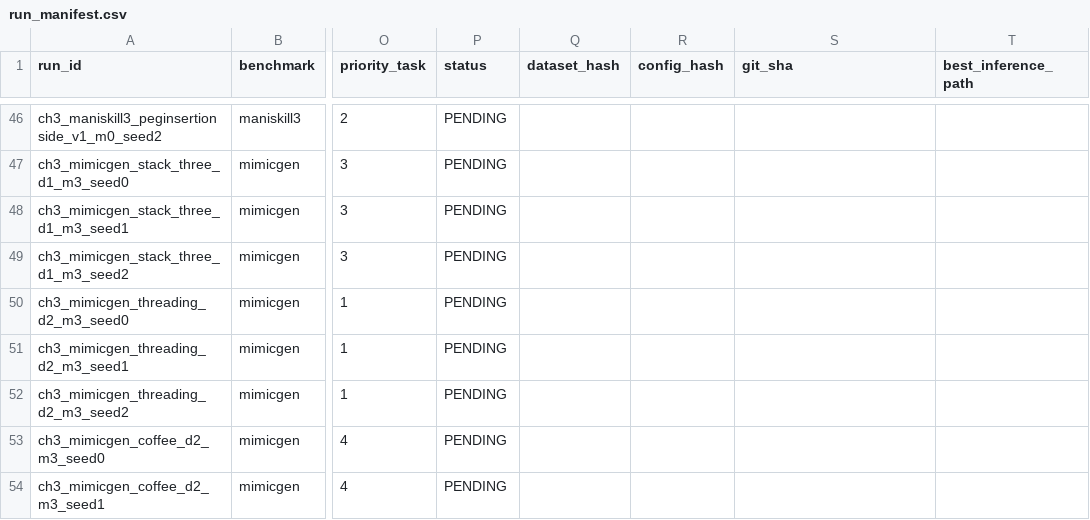
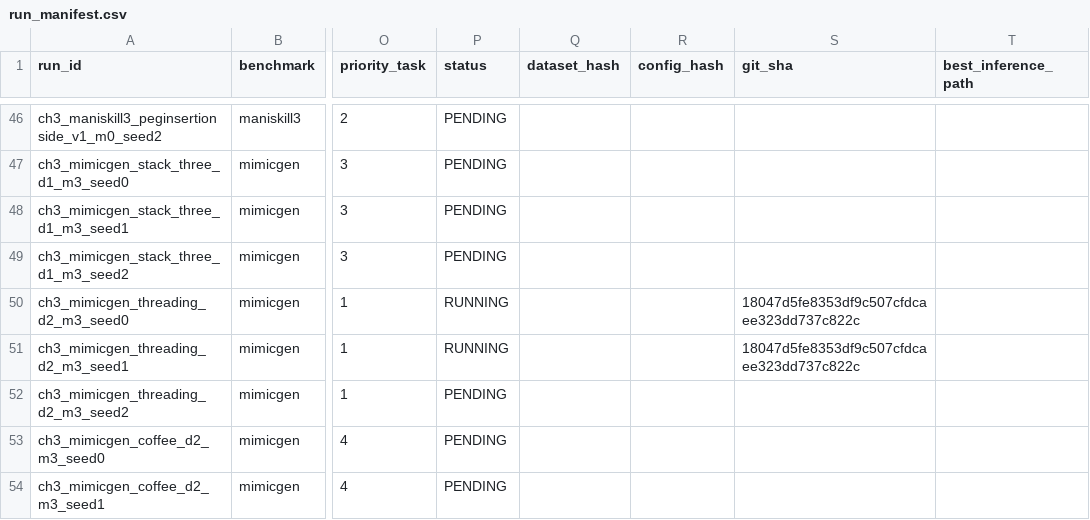
Before and after one commit to Lin-zh-handsome/depth, a CSV file: experiments/ch3/run_manifest.csv, drawn as a sheet; only a part is shown, gaps mark what is left out; the diff names each change by its address in the sheet, - before the commit and + after, or states it on an @@ line.

Commit message:
Record formal M3 launches and four-model monitoring state

```diff
--- a/experiments/ch3/run_manifest.csv
+++ b/experiments/ch3/run_manifest.csv
-P50:P51 (status): PENDING
+P50:P51 (status): RUNNING
-S50:S51 (git_sha): (empty)
+S50:S51 (git_sha): 18047d5fe8353df9c507cfdcaee323dd737c822c
```
Also changed, not shown: 23 other files.
